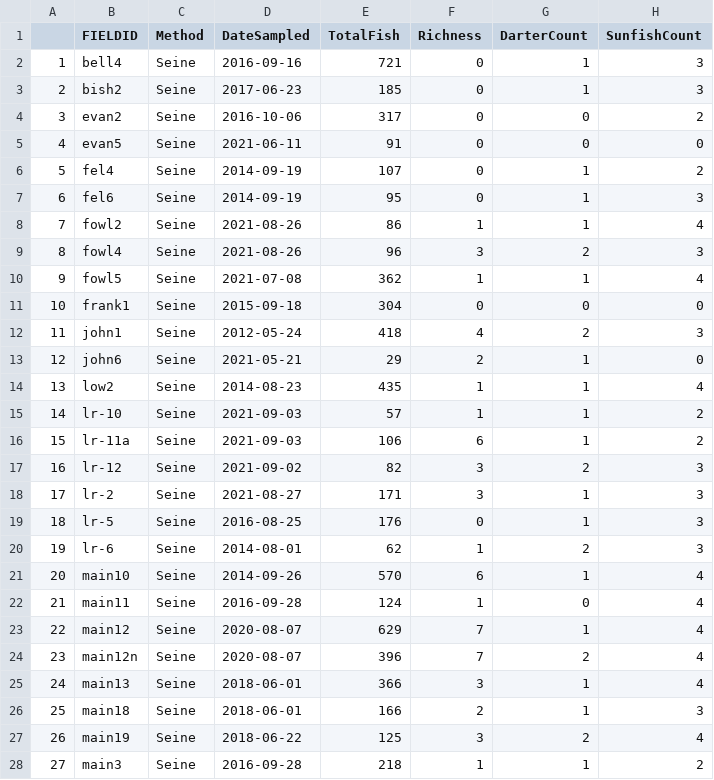
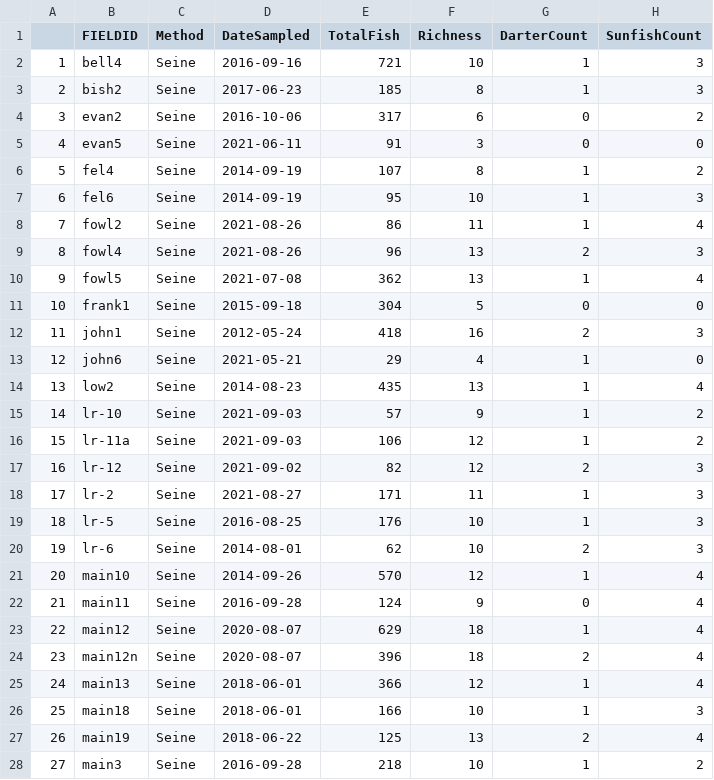
Before and after one commit to williamsfolivia/Electro_Seine, a CSV file: Data/Created_Data/Final_metrics_modern.csv, drawn as a sheet; only a part is shown; the diff covers the shown part only; the diff names each change by its address in the sheet, - before the commit and + after, or states it on an @@ line.

```diff
--- a/Data/Created_Data/Final_metrics_modern.csv
+++ b/Data/Created_Data/Final_metrics_modern.csv
-F2 (Richness): 0
+F2 (Richness): 10
-F3 (Richness): 0
+F3 (Richness): 8
-F4 (Richness): 0
+F4 (Richness): 6
-F5 (Richness): 0
+F5 (Richness): 3
-F6 (Richness): 0
+F6 (Richness): 8
-F7 (Richness): 0
+F7 (Richness): 10
-F8 (Richness): 1
+F8 (Richness): 11
-F9 (Richness): 3
+F9 (Richness): 13
-F10 (Richness): 1
+F10 (Richness): 13
-F11 (Richness): 0
+F11 (Richness): 5
-F12 (Richness): 4
+F12 (Richness): 16
-F13 (Richness): 2
+F13 (Richness): 4
-F14 (Richness): 1
+F14 (Richness): 13
-F15 (Richness): 1
+F15 (Richness): 9
-F16 (Richness): 6
+F16 (Richness): 12
-F17 (Richness): 3
+F17 (Richness): 12
-F18 (Richness): 3
+F18 (Richness): 11
-F19 (Richness): 0
+F19 (Richness): 10
-F20 (Richness): 1
+F20 (Richness): 10
-F21 (Richness): 6
+F21 (Richness): 12
-F22 (Richness): 1
+F22 (Richness): 9
-F23:F24 (Richness): 7
+F23:F24 (Richness): 18
-F25 (Richness): 3
+F25 (Richness): 12
-F26 (Richness): 2
+F26 (Richness): 10
-F27 (Richness): 3
+F27 (Richness): 13
-F28 (Richness): 1
+F28 (Richness): 10
```
Also changed, not shown: 68 edited cells elsewhere in this file, Data/Created_Data/Final_scores.csv, Data/Created_Data/Raw_scores_moden.csv, 22 other files.
